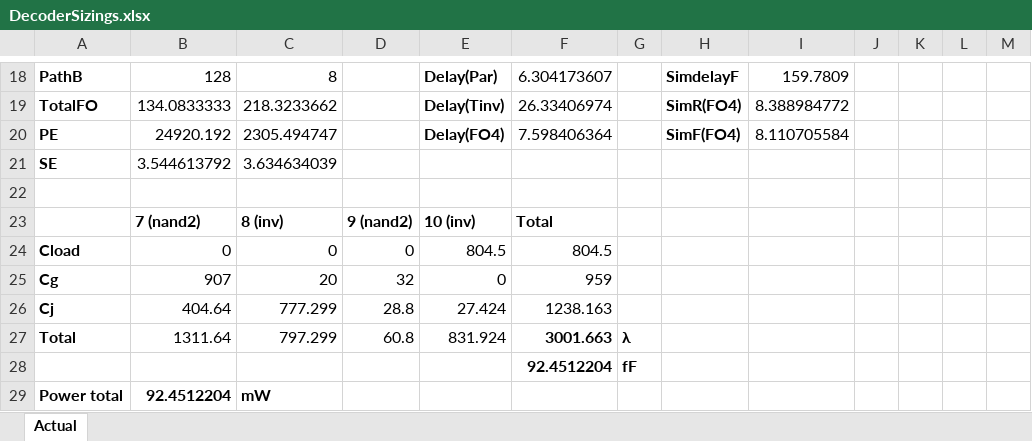
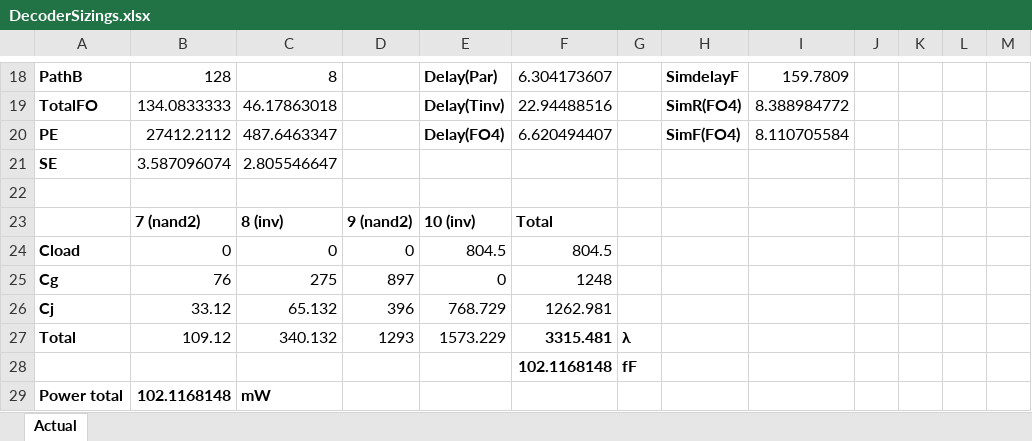
Before and after one commit to victorianox/ee313Project, an Excel workbook: DecoderSizings.xlsx, sheet Actual, drawn as a sheet; only a part is shown, gaps mark what is left out; values as stored, in another font and other column widths than the file's, no borders; the diff covers the shown part only; the diff names each change by its address in the sheet, - before the commit and + after, or states it on an @@ line.

```diff
--- a/DecoderSizings.xlsx (sheet Actual)
+++ b/DecoderSizings.xlsx (sheet Actual)
-C19: 218.3233662
+C19: 46.17863018
-F19: 26.33406974
+F19: 22.94488516
-B20: 24920.192
+B20: 27412.2112
-C20: 2305.494747
+C20: 487.6463347
-F20: 7.598406364
+F20: 6.620494407
-B21: 3.544613792
+B21: 3.587096074
-C21: 3.634634039
+C21: 2.805546647
-B25: 907
+B25: 76
-C25: 20
+C25: 275
-D25: 32
+D25: 897
-F25: 959
+F25: 1248
-B26: 404.64
+B26: 33.12
-C26: 777.299
+C26: 65.132
-D26: 28.8
+D26: 396
-E26: 27.424
+E26: 768.729
-F26: 1238.163
+F26: 1262.981
-B27: 1311.64
+B27: 109.12
-C27: 797.299
+C27: 340.132
-D27: 60.8
+D27: 1293
-E27: 831.924
+E27: 1573.229
-F27: 3001.663
+F27: 3315.481
-F28: 92.4512204
+F28: 102.1168148
-B29: 92.4512204
+B29: 102.1168148
```
Also changed, not shown: 30 edited cells and cell formats elsewhere in this sheet.
